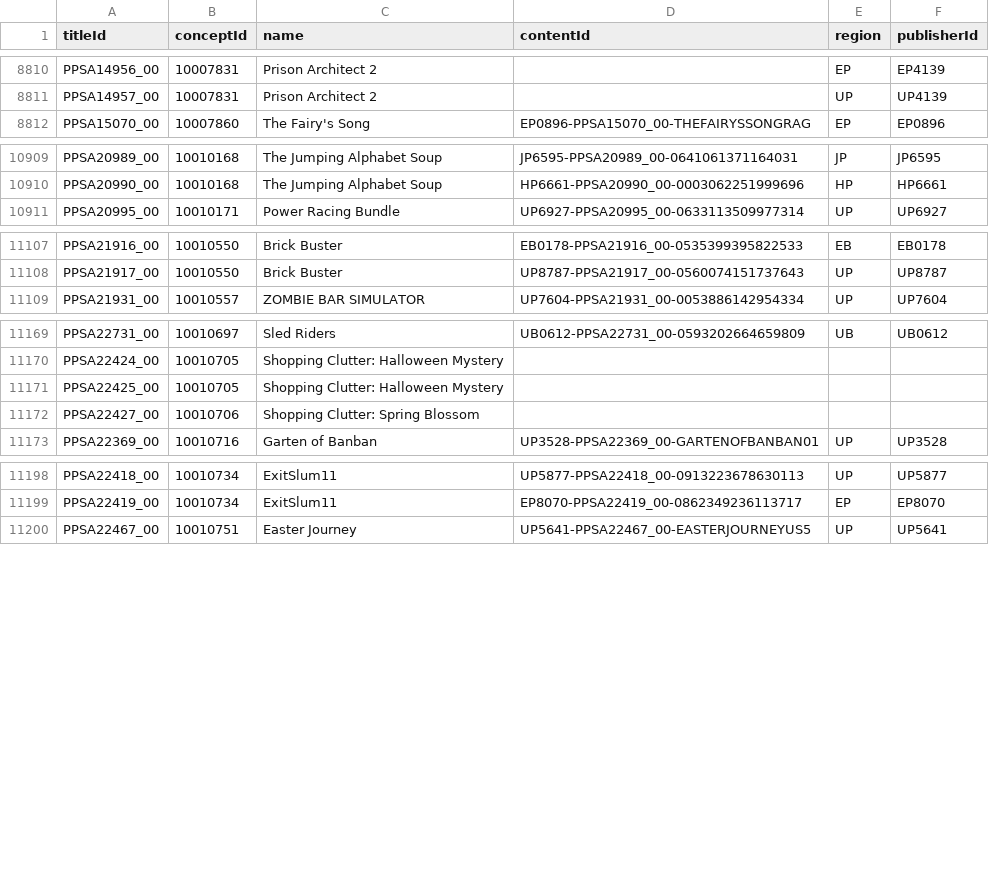
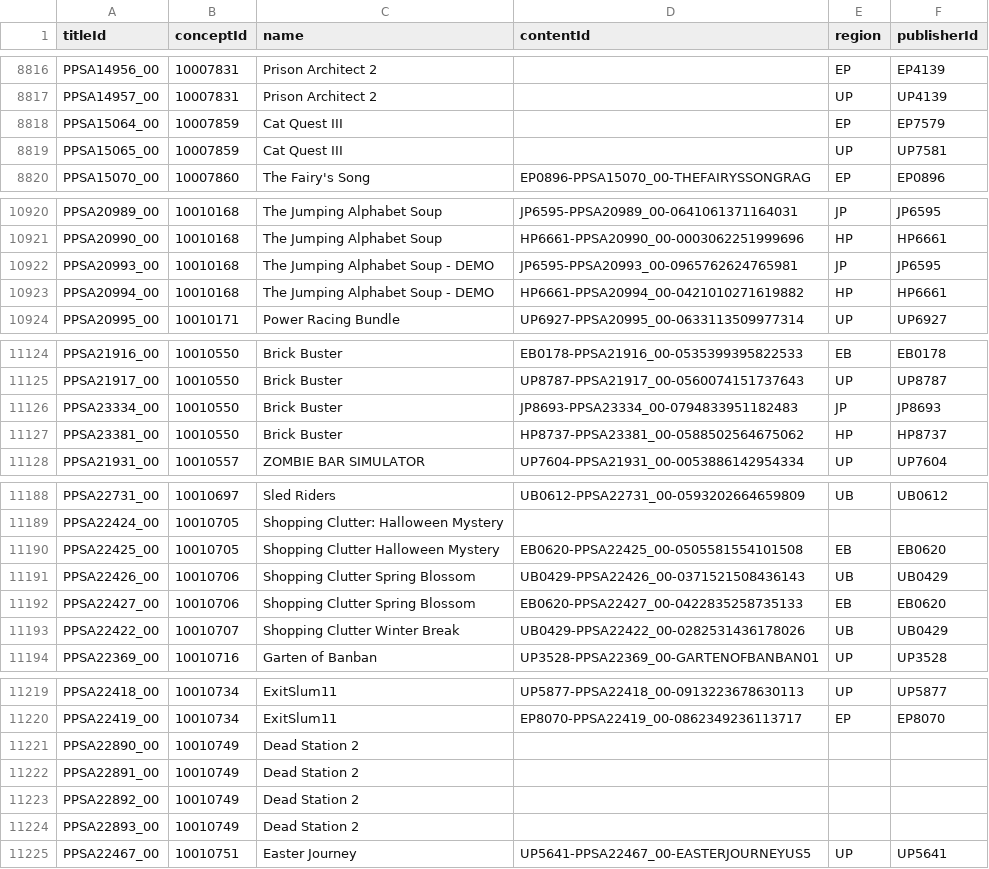
Before and after one commit to andshrew/PlayStation-Titles, a TSV file: PS5_Titles_by_Concept.tsv, drawn as a sheet; only a part is shown, gaps mark what is left out; the diff covers the shown part only.

```diff
--- a/PS5_Titles_by_Concept.tsv
+++ b/PS5_Titles_by_Concept.tsv
@@ -8811,2 +8817,4 @@ PPSA14956_00	10007831	Prison Architect 2		EP	EP4139
 PPSA14957_00	10007831	Prison Architect 2		UP	UP4139
+PPSA15064_00	10007859	Cat Quest III		EP	EP7579
+PPSA15065_00	10007859	Cat Quest III		UP	UP7581
 PPSA15070_00	10007860	The Fairy's Song	EP0896-PPSA15070_00-THEFAIRYSSONGRAG	EP	EP0896
@@ -10910,2 +10921,4 @@ PPSA20989_00	10010168	The Jumping Alphabet Soup	JP6595-PPSA20989_00-064106137116
 PPSA20990_00	10010168	The Jumping Alphabet Soup	HP6661-PPSA20990_00-0003062251999696	HP	HP6661
+PPSA20993_00	10010168	The Jumping Alphabet Soup - DEMO	JP6595-PPSA20993_00-0965762624765981	JP	JP6595
+PPSA20994_00	10010168	The Jumping Alphabet Soup - DEMO	HP6661-PPSA20994_00-0421010271619882	HP	HP6661
 PPSA20995_00	10010171	Power Racing Bundle	UP6927-PPSA20995_00-0633113509977314	UP	UP6927
@@ -11108,2 +11125,4 @@ PPSA21916_00	10010550	Brick Buster	EB0178-PPSA21916_00-0535399395822533	EB	EB017
 PPSA21917_00	10010550	Brick Buster	UP8787-PPSA21917_00-0560074151737643	UP	UP8787
+PPSA23334_00	10010550	Brick Buster	JP8693-PPSA23334_00-0794833951182483	JP	JP8693
+PPSA23381_00	10010550	Brick Buster	HP8737-PPSA23381_00-0588502564675062	HP	HP8737
 PPSA21931_00	10010557	ZOMBIE BAR SIMULATOR	UP7604-PPSA21931_00-0053886142954334	UP	UP7604
@@ -11170,4 +11189,6 @@ PPSA22731_00	10010697	Sled Riders	UB0612-PPSA22731_00-0593202664659809	UB	UB0612
 PPSA22424_00	10010705	Shopping Clutter: Halloween Mystery			
-PPSA22425_00	10010705	Shopping Clutter: Halloween Mystery			
-PPSA22427_00	10010706	Shopping Clutter: Spring Blossom			
+PPSA22425_00	10010705	Shopping Clutter Halloween Mystery	EB0620-PPSA22425_00-0505581554101508	EB	EB0620
+PPSA22426_00	10010706	Shopping Clutter Spring Blossom	UB0429-PPSA22426_00-0371521508436143	UB	UB0429
+PPSA22427_00	10010706	Shopping Clutter Spring Blossom	EB0620-PPSA22427_00-0422835258735133	EB	EB0620
+PPSA22422_00	10010707	Shopping Clutter Winter Break	UB0429-PPSA22422_00-0282531436178026	UB	UB0429
 PPSA22369_00	10010716	Garten of Banban	UP3528-PPSA22369_00-GARTENOFBANBAN01	UP	UP3528
@@ -11199,2 +11220,6 @@ PPSA22418_00	10010734	ExitSlum11	UP5877-PPSA22418_00-0913223678630113	UP	UP5877
 PPSA22419_00	10010734	ExitSlum11	EP8070-PPSA22419_00-0862349236113717	EP	EP8070
+PPSA22890_00	10010749	Dead Station 2			
+PPSA22891_00	10010749	Dead Station 2			
+PPSA22892_00	10010749	Dead Station 2			
+PPSA22893_00	10010749	Dead Station 2			
 PPSA22467_00	10010751	Easter Journey	UP5641-PPSA22467_00-EASTERJOURNEYUS5	UP	UP5641
```
Also changed, not shown: 17 added rows and 17 edited cells elsewhere in this file, PS5_Titles.tsv, PS5_Titles_by_Name.tsv, 32 other files.
